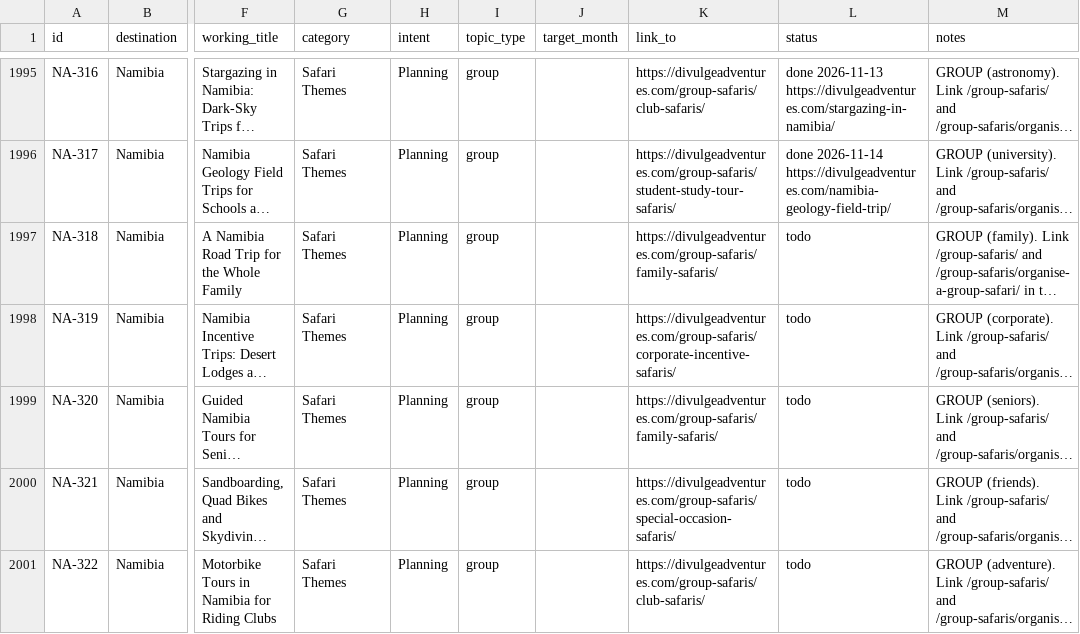
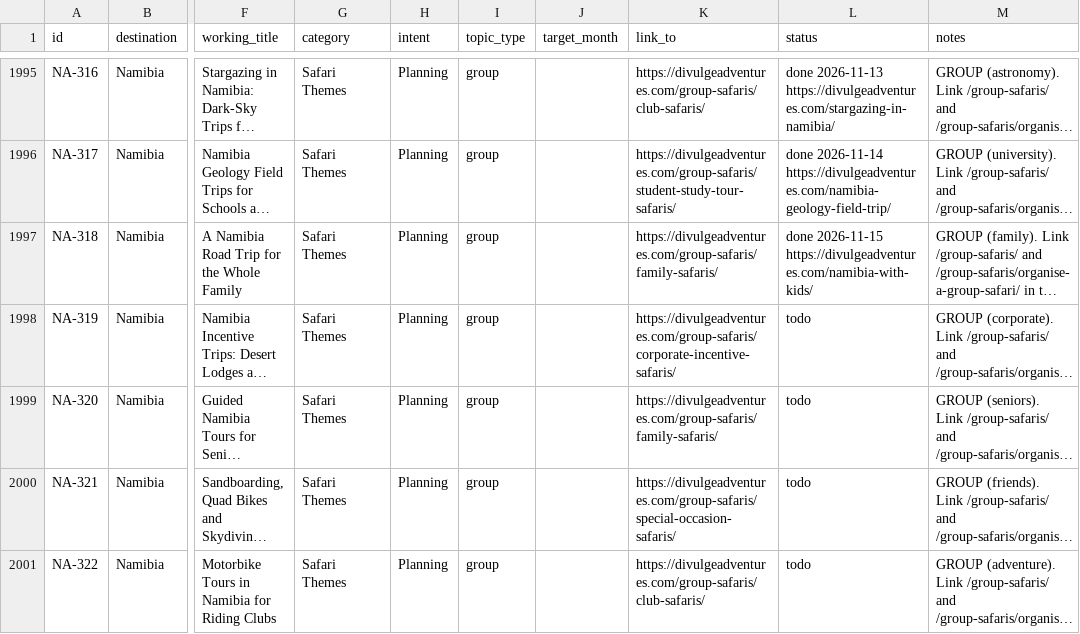
Before and after one commit to divulgeadventures/divulge-blog, a CSV file: TOPIC_BANK.csv, drawn as a sheet; only a part is shown, gaps mark what is left out; long unchanged cells end in …; the diff names each change by its address in the sheet, - before the commit and + after, or states it on an @@ line.

```diff
--- a/TOPIC_BANK.csv
+++ b/TOPIC_BANK.csv
-L1997 (status): todo
+L1997 (status): done 2026-11-15 https://divulgeadventures.com/namibia-with-kids/
```
Also changed, not shown: 5 other files.
